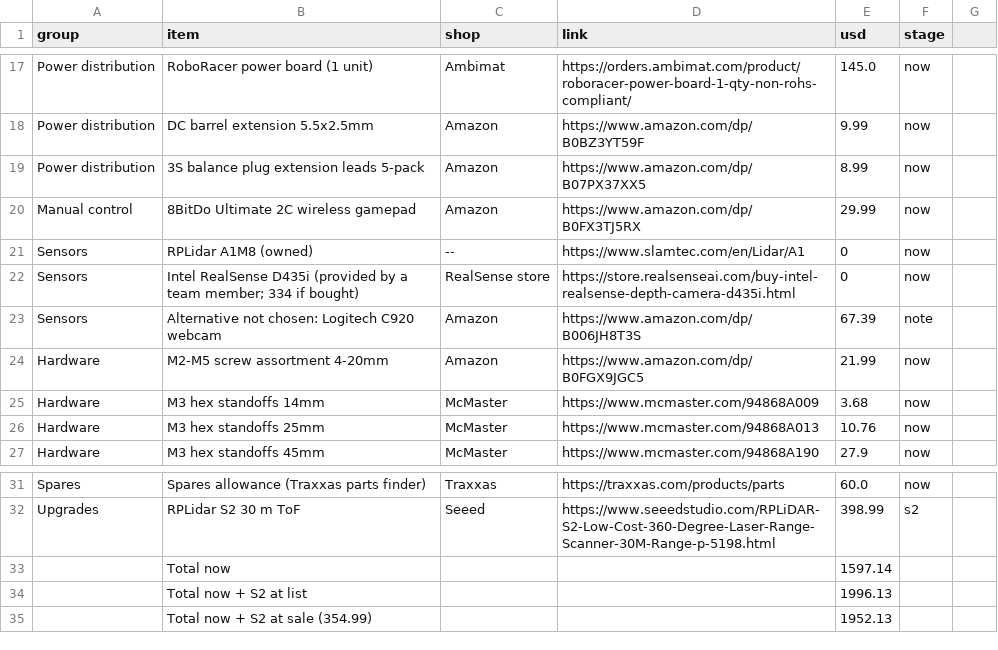
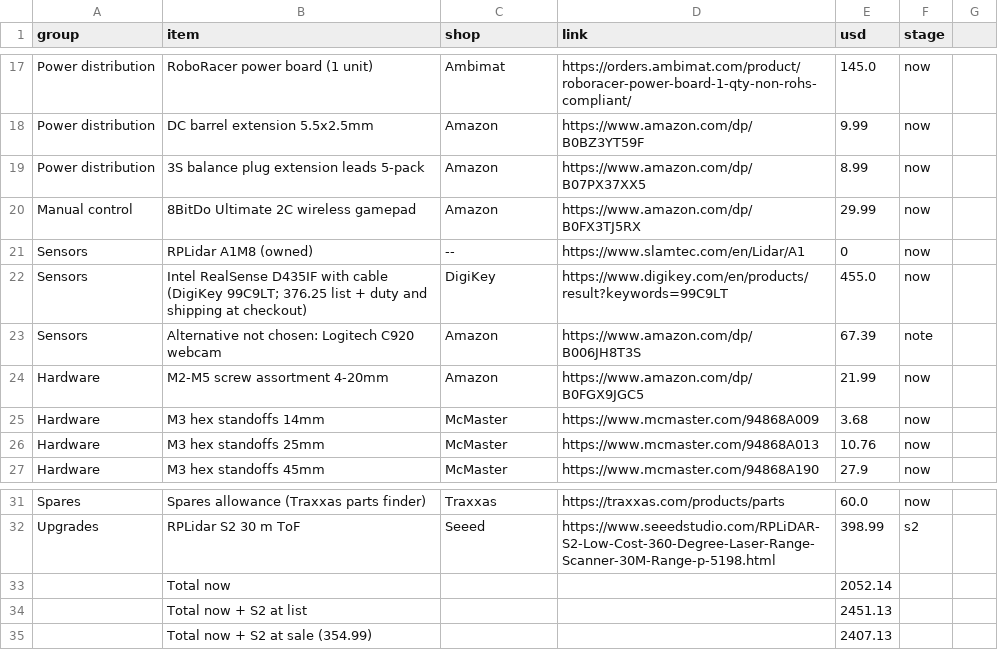
Before and after one commit to Pranman1/feb-racing, a CSV file: docs/proposal/bom.csv, drawn as a sheet; only a part is shown, gaps mark what is left out.

```diff
--- a/docs/proposal/bom.csv
+++ b/docs/proposal/bom.csv
@@ -21,3 +21,3 @@ Manual control,8BitDo Ultimate 2C wireless gamepad,Amazon,https://www.amazon.com
 Sensors,RPLidar A1M8 (owned),--,https://www.slamtec.com/en/Lidar/A1,0,now
-Sensors,Intel RealSense D435i (provided by a team member; 334 if bought),RealSense store,https://store.realsenseai.com/buy-intel-realsense-depth-camera-d435i.html,0,now
+Sensors,Intel RealSense D435IF with cable (DigiKey 99C9LT; 376.25 list + duty and shipping at checkout),DigiKey,https://www.digikey.com/en/products/result?keywords=99C9LT,455.0,now
 Sensors,Alternative not chosen: Logitech C920 webcam,Amazon,https://www.amazon.com/dp/B006JH8T3S,67.39,note
@@ -32,4 +32,4 @@ Spares,Spares allowance (Traxxas parts finder),Traxxas,https://traxxas.com/produ
 Upgrades,RPLidar S2 30 m ToF,Seeed,https://www.seeedstudio.com/RPLiDAR-S2-Low-Cost-360-Degree-Laser-Range-Scanner-30M-Range-p-5198.html,398.99,s2
-,Total now,,,1597.14,
-,Total now + S2 at list,,,1996.13,
-,Total now + S2 at sale (354.99),,,1952.13,
+,Total now,,,2052.14,
+,Total now + S2 at list,,,2451.13,
+,Total now + S2 at sale (354.99),,,2407.13,
```
Also changed, not shown: 3 other files.
